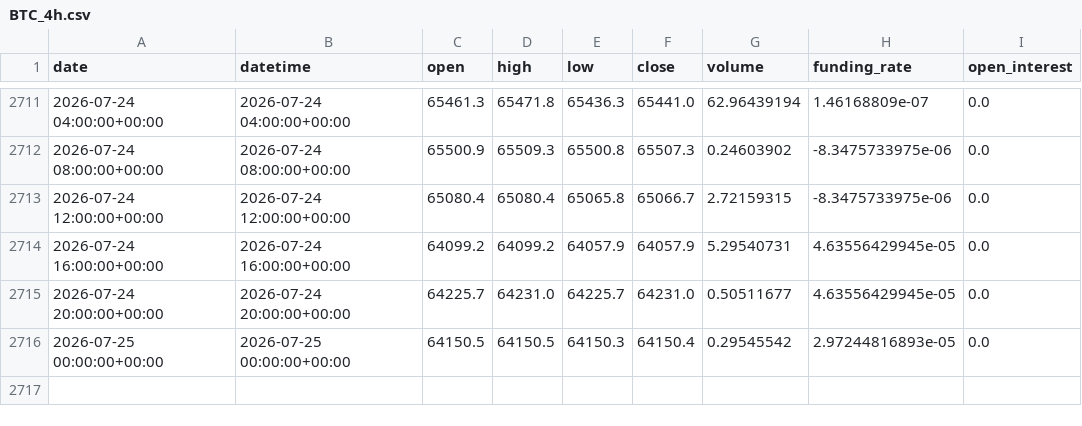
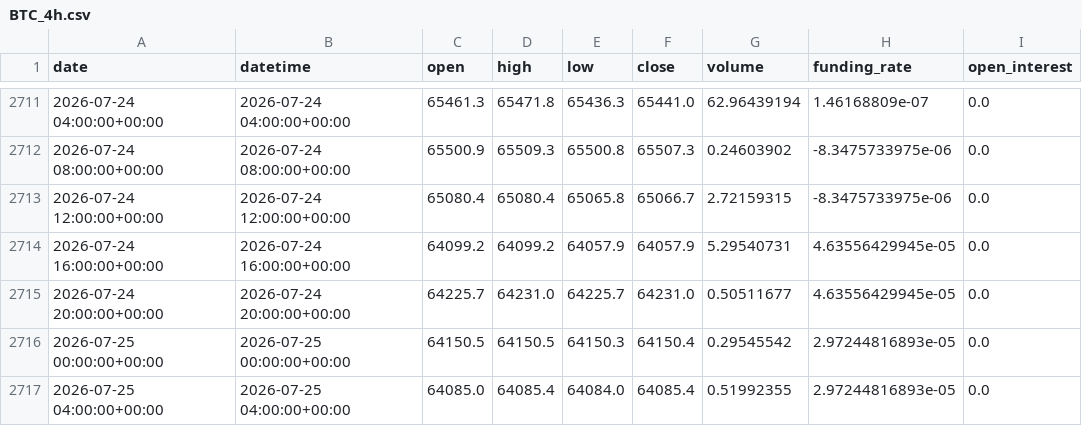
Before and after one commit to yuqiaowu/ai-crypto-agent, a CSV file: csv_data/BTC_4h.csv, drawn as a sheet; only a part is shown, gaps mark what is left out; the diff names each change by its address in the sheet, - before the commit and + after, or states it on an @@ line.

```diff
--- a/csv_data/BTC_4h.csv
+++ b/csv_data/BTC_4h.csv
+row 2717: 2026-07-25 04:00:00+00:00 | 2026-07-25 04:00:00+00:00 | 64085.0 | 64085.4 | 64084.0 | 64085.4 | 0.51992355 | 2.97244816893e-05 | 0.0
```
Also changed, not shown: csv_data/BNB_4h.csv, csv_data/DOGE_4h.csv, 21 other files.
